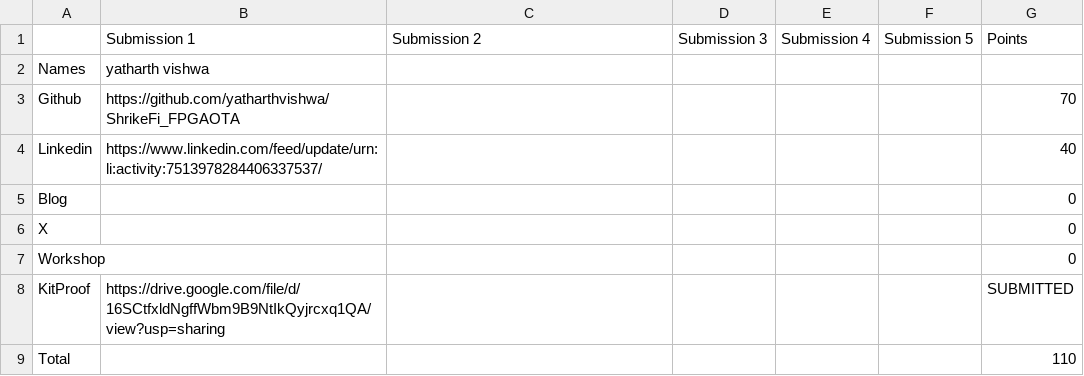
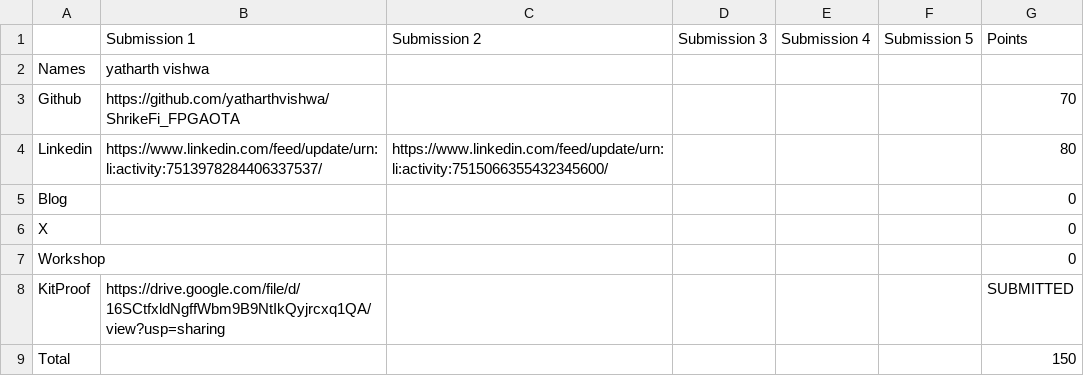
Before and after one commit to ADEEP13/vicharak-fellowship-tracker, a CSV file: allocations/yatharth_vishwa.csv, drawn as a sheet.

Commit message:
chore: update allocations + scores [skip ci]

```diff
--- a/allocations/yatharth_vishwa.csv
+++ b/allocations/yatharth_vishwa.csv
@@ -3,3 +3,3 @@ Names,yatharth vishwa,,,,,
 Github,https://github.com/yatharthvishwa/ShrikeFi_FPGAOTA,,,,,70
-Linkedin,https://www.linkedin.com/feed/update/urn:li:activity:7513978284406337537/,,,,,40
+Linkedin,https://www.linkedin.com/feed/update/urn:li:activity:7513978284406337537/,https://www.linkedin.com/feed/update/urn:li:activity:7515066355432345600/,,,,80
 Blog,,,,,,0
@@ -8,2 +8,2 @@ Workshop,,,,,,0
 KitProof,https://drive.google.com/file/d/16SCtfxldNgffWbm9B9NtIkQyjrcxq1QA/view?usp=sharing,,,,,SUBMITTED
-Total,,,,,,110
+Total,,,,,,150
```
Also changed, not shown: allocations/summary.csv, 5 other files.
